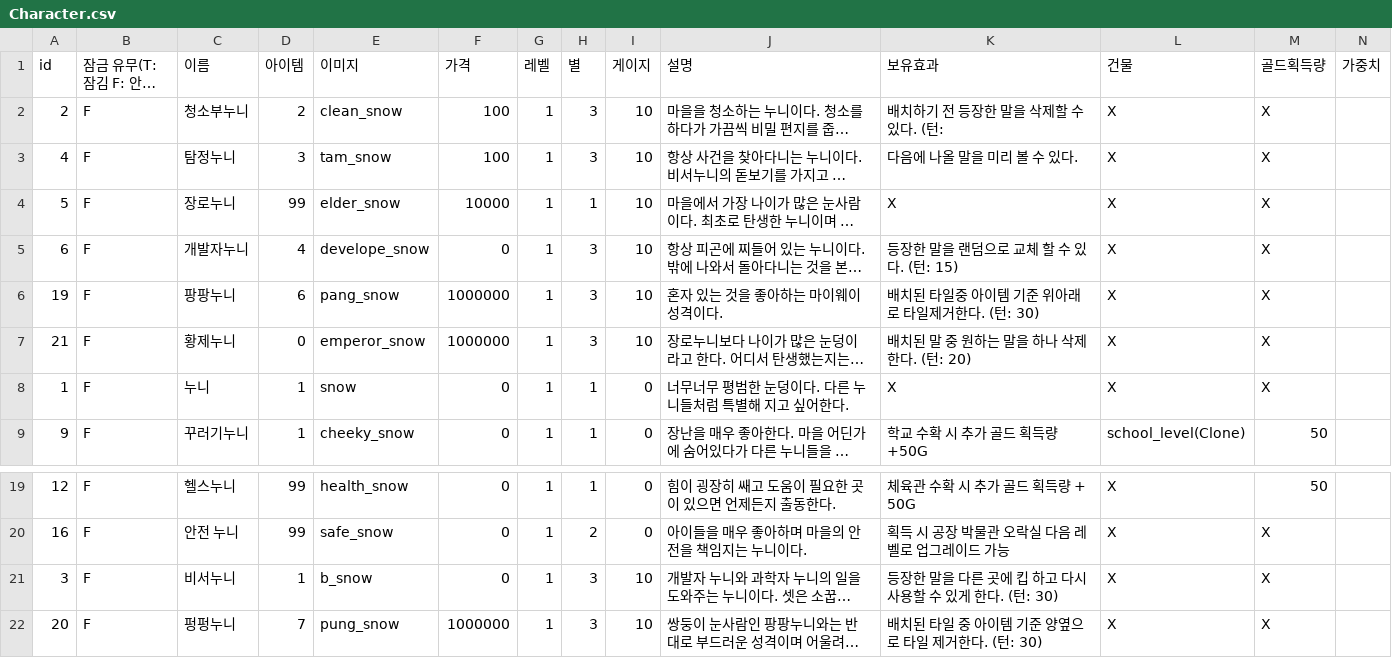
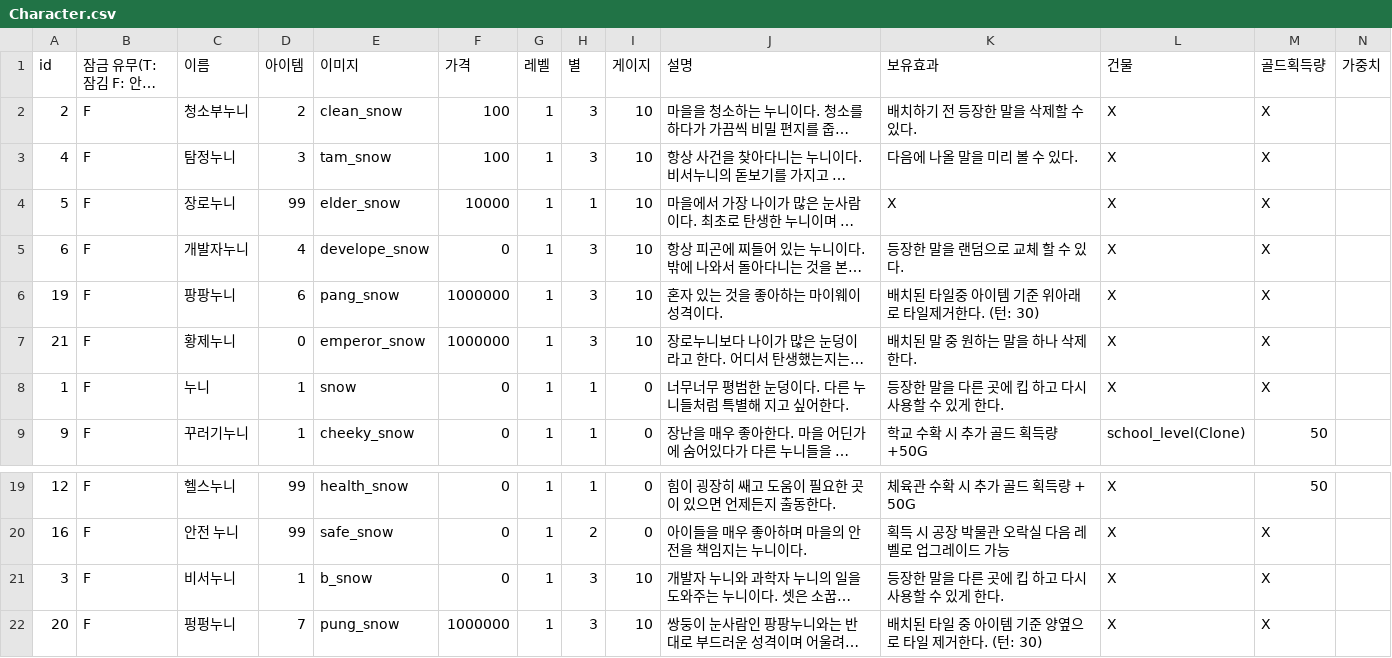
Before and after one commit to sjin11125/nun_nun, a CSV file: Assets/Resources/Character.csv, drawn as a sheet; only a part is shown, gaps mark what is left out; long unchanged cells end in …; the diff names each change by its address in the sheet, - before the commit and + after, or states it on an @@ line.

```diff
--- a/Assets/Resources/Character.csv
+++ b/Assets/Resources/Character.csv
-K2 (보유효과): 배치하기 전 등장한 말을 삭제할 수 있다. (턴:
+K2 (보유효과): 배치하기 전 등장한 말을 삭제할 수 있다.
-K5 (보유효과): 등장한 말을 랜덤으로 교체 할 수 있다. (턴: 15)
+K5 (보유효과): 등장한 말을 랜덤으로 교체 할 수 있다.
-K7 (보유효과): 배치된 말 중 원하는 말을 하나 삭제한다. (턴: 20)
+K7 (보유효과): 배치된 말 중 원하는 말을 하나 삭제한다.
-K8 (보유효과): X
+K8 (보유효과): 등장한 말을 다른 곳에 킵 하고 다시 사용할 수 있게 한다.
-K21 (보유효과): 등장한 말을 다른 곳에 킵 하고 다시 사용할 수 있게 한다. (턴: 30)
+K21 (보유효과): 등장한 말을 다른 곳에 킵 하고 다시 사용할 수 있게 한다.
```
Also changed, not shown: Assets/Resources/Dogam.csv, 18 other files.
